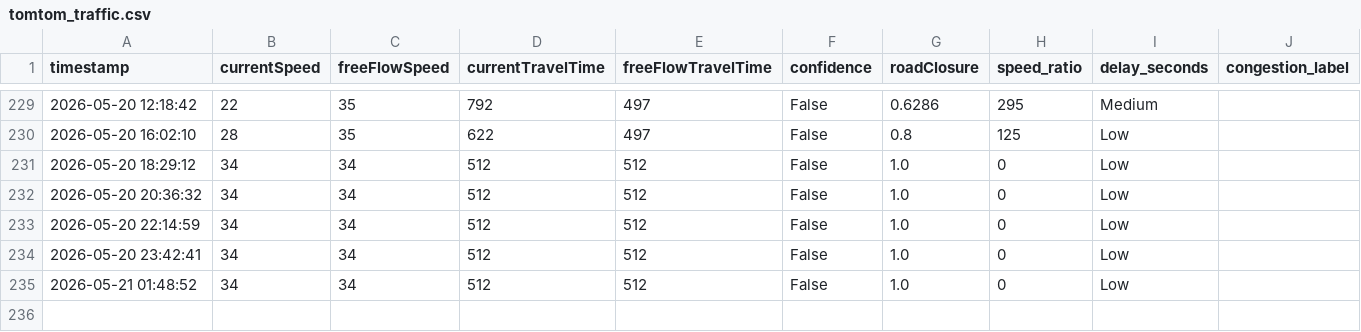
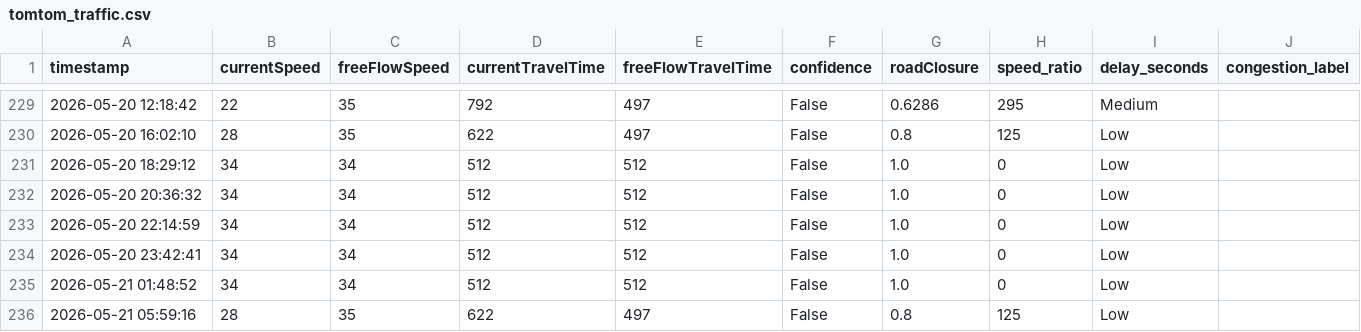
Before and after one commit to angel-2006/Traffic_Predictive_Project, a CSV file: data/tomtom_traffic.csv, drawn as a sheet; only a part is shown, gaps mark what is left out.

```diff
--- a/data/tomtom_traffic.csv
+++ b/data/tomtom_traffic.csv
@@ -235 +235,2 @@ timestamp,currentSpeed,freeFlowSpeed,currentTravelTime,freeFlowTravelTime,confid
 2026-05-21 01:48:52,34,34,512,512,False,1.0,0,Low
+2026-05-21 05:59:16,28,35,622,497,False,0.8,125,Low
```
Also changed, not shown: data/tomtom_training_data.csv.
